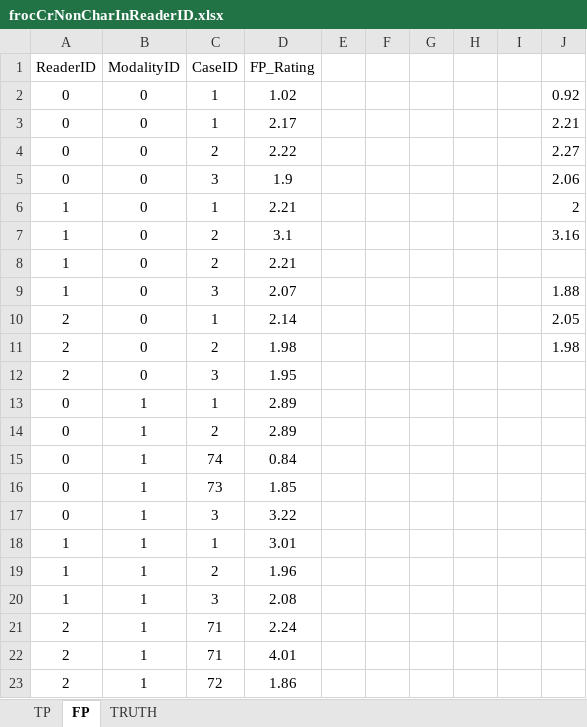
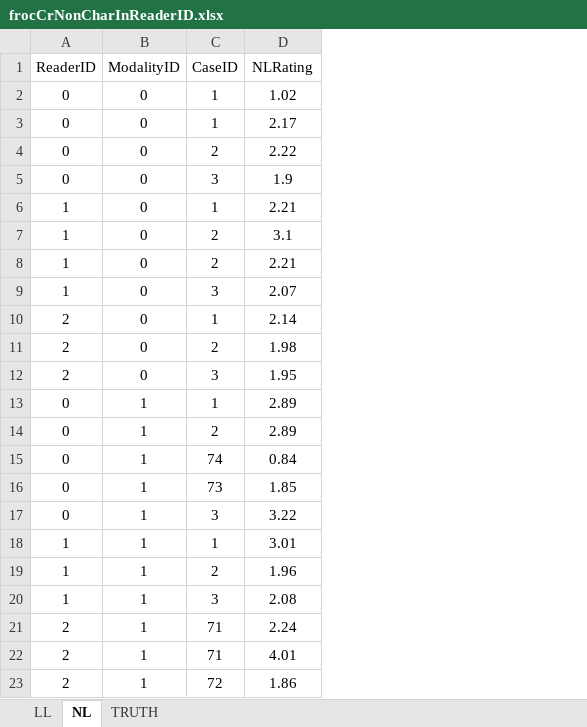
Before and after one commit to dpc10ster/PyJafroc, an Excel workbook: extdata/toyFiles/FROC/bad/frocCrNonCharInReaderID.xlsx, sheet NL, drawn as a sheet; values as stored, in another font and other column widths than the file's, no borders; the diff names each change by its address in the sheet, - before the commit and + after, or states it on an @@ line.

```diff
--- a/extdata/toyFiles/FROC/bad/frocCrNonCharInReaderID.xlsx (sheet NL)
+++ b/extdata/toyFiles/FROC/bad/frocCrNonCharInReaderID.xlsx (sheet NL)
-sheet tab: TP
+sheet tab: LL
-sheet tab: FP
+sheet tab: NL
-column E, empty
-column F, empty
-column G, empty
-column H, empty
-column I, empty
-column J, rows 2-11: 0.92 | 2.21 | 2.27 | 2.06 | 2 | 3.16 |  | 1.88 | 2.05 | 1.98
-D1: FP_Rating
+D1: NLRating
```
Also changed, not shown: sheet LL, sheet TRUTH, extdata/toyFiles/FROC/bad/frocCr2BlankRows.xlsx, extdata/toyFiles/FROC/bad/frocCrNonCharInModalityID.xlsx, 5 other files.
